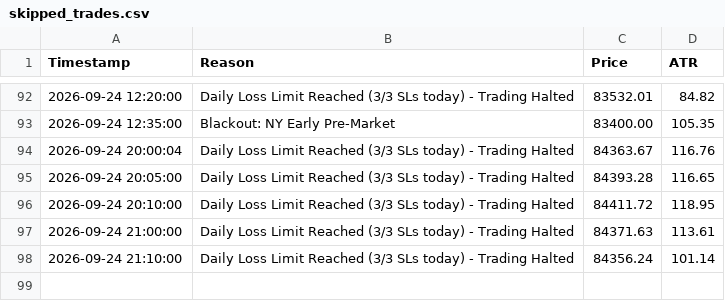
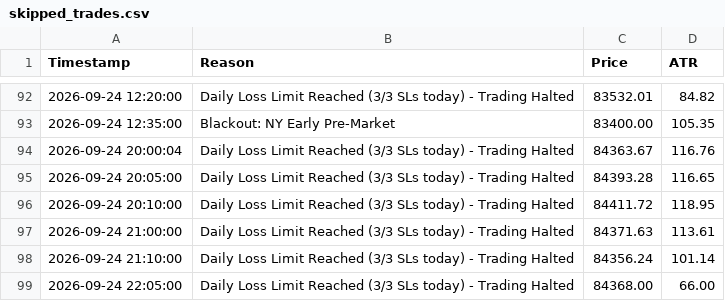
Before and after one commit to shashidaren/bitcoin-trading-bot, a CSV file: skipped_trades.csv, drawn as a sheet; only a part is shown, gaps mark what is left out; the diff names each change by its address in the sheet, - before the commit and + after, or states it on an @@ line.

```diff
--- a/skipped_trades.csv
+++ b/skipped_trades.csv
+row 99: 2026-09-24 22:05:00 | Daily Loss Limit Reached (3/3 SLs today) - Trading Halted | 84368.00 | 66.00
```
Also changed, not shown: forward_test_log.csv, 1 other file.
